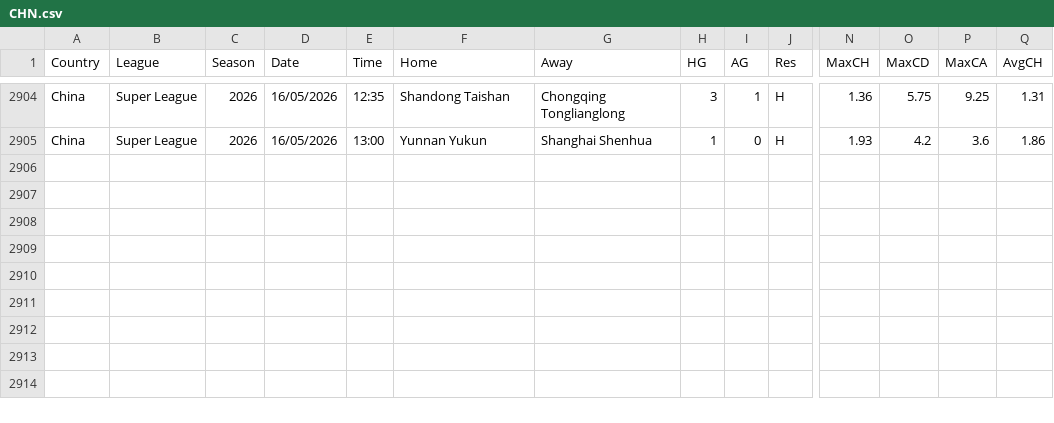
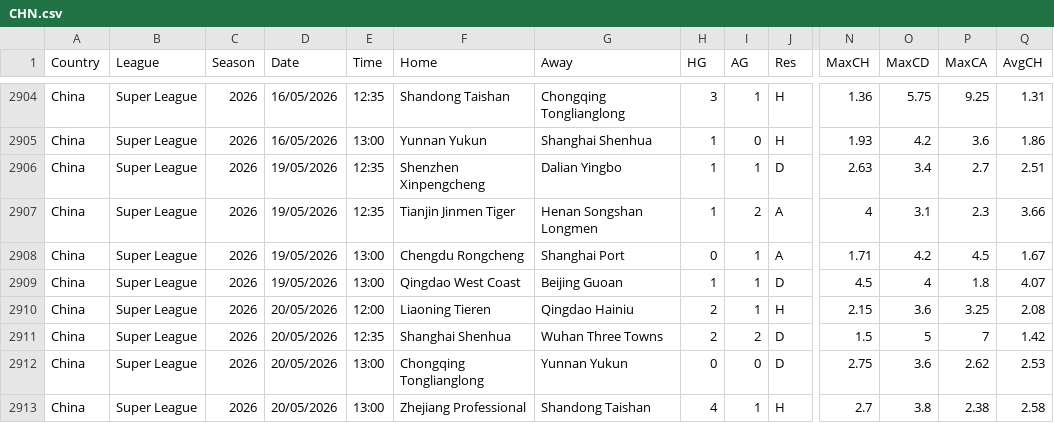
Before and after one commit to ASRSES/football-data-archive, a CSV file: data/CHN/CHN.csv, drawn as a sheet; only a part is shown, gaps mark what is left out; rows hold the shown columns only; the diff names each change by its address in the sheet, - before the commit and + after, or states it on an @@ line.

```diff
--- a/data/CHN/CHN.csv
+++ b/data/CHN/CHN.csv
+row 2906: China | Super League | 2026 | 19/05/2026 | 12:35 | Shenzhen Xinpengcheng | Dalian Yingbo | 1 | 1 | D | 2.63 | 3.4 | 2.7 | 2.51
+row 2907: China | Super League | 2026 | 19/05/2026 | 12:35 | Tianjin Jinmen Tiger | Henan Songshan Longmen | 1 | 2 | A | 4 | 3.1 | 2.3 | 3.66
+row 2908: China | Super League | 2026 | 19/05/2026 | 13:00 | Chengdu Rongcheng | Shanghai Port | 0 | 1 | A | 1.71 | 4.2 | 4.5 | 1.67
+row 2909: China | Super League | 2026 | 19/05/2026 | 13:00 | Qingdao West Coast | Beijing Guoan | 1 | 1 | D | 4.5 | 4 | 1.8 | 4.07
+row 2910: China | Super League | 2026 | 20/05/2026 | 12:00 | Liaoning Tieren | Qingdao Hainiu | 2 | 1 | H | 2.15 | 3.6 | 3.25 | 2.08
+row 2911: China | Super League | 2026 | 20/05/2026 | 12:35 | Shanghai Shenhua | Wuhan Three Towns | 2 | 2 | D | 1.5 | 5 | 7 | 1.42
+row 2912: China | Super League | 2026 | 20/05/2026 | 13:00 | Chongqing Tonglianglong | Yunnan Yukun | 0 | 0 | D | 2.75 | 3.6 | 2.62 | 2.53
+row 2913: China | Super League | 2026 | 20/05/2026 | 13:00 | Zhejiang Professional | Shandong Taishan | 4 | 1 | H | 2.7 | 3.8 | 2.38 | 2.58
```
Also changed, not shown: data/MEX/MEX.csv, 2 other files.
